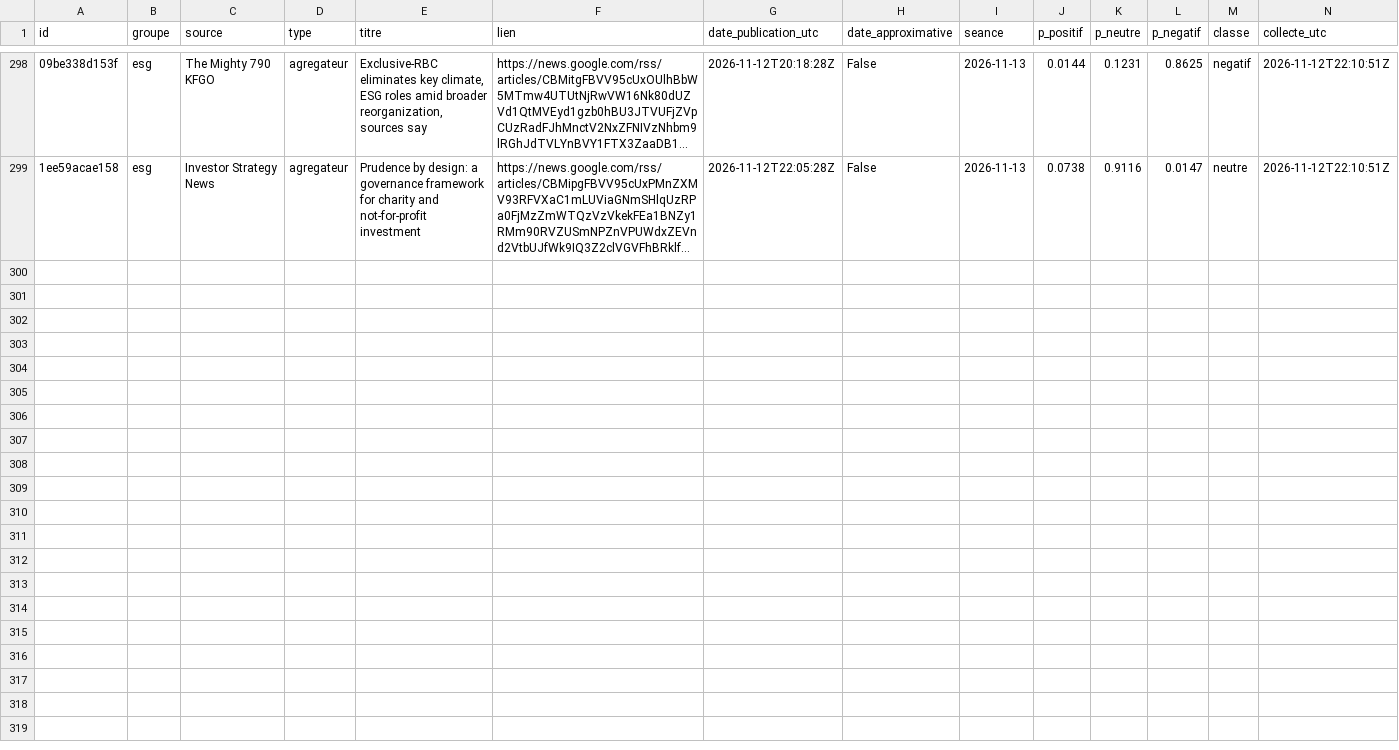
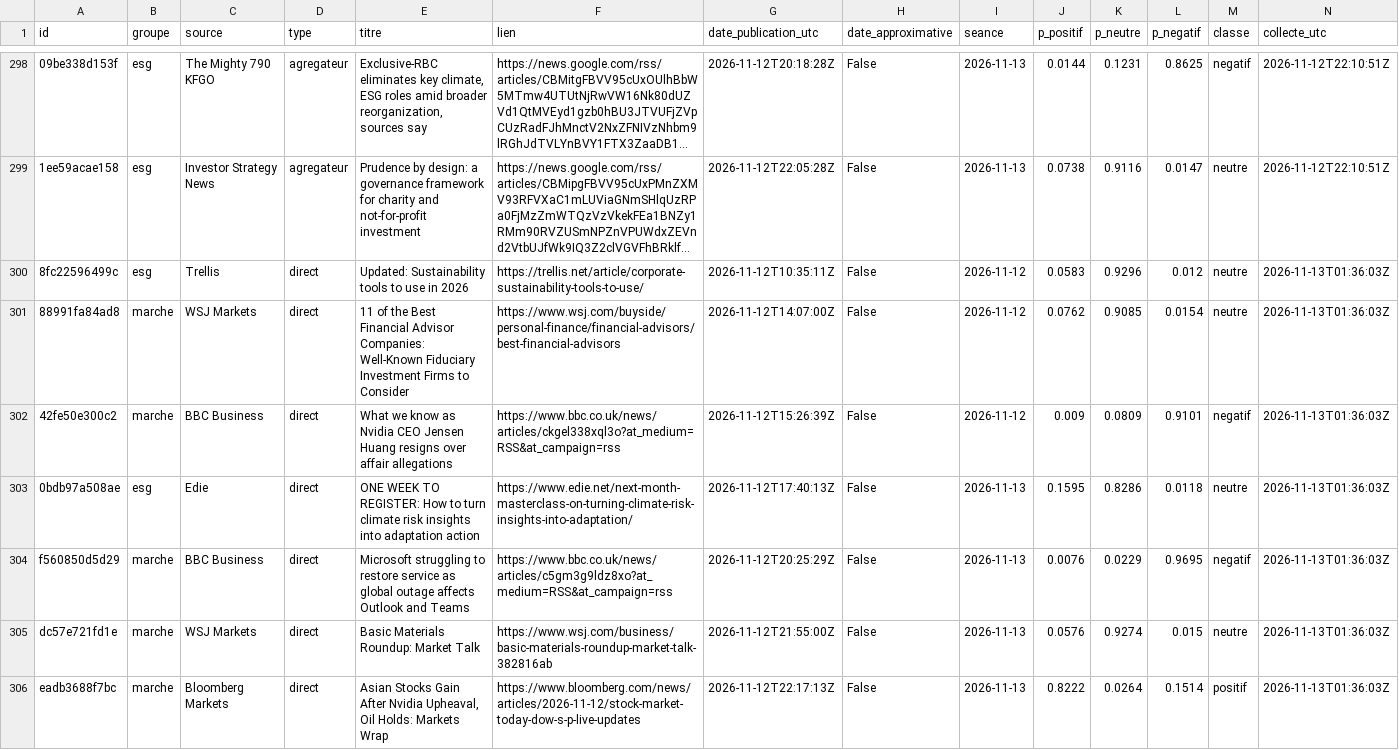
Before and after one commit to Gaaabbb444/contrepoint, a CSV file: data/titres/2026/11/2026-11-12.csv, drawn as a sheet; only a part is shown, gaps mark what is left out; long unchanged cells end in …; the diff covers the shown part only; the diff names each change by its address in the sheet, - before the commit and + after, or states it on an @@ line.

```diff
--- a/data/titres/2026/11/2026-11-12.csv
+++ b/data/titres/2026/11/2026-11-12.csv
+row 300: 8fc22596499c | esg | Trellis | direct | Updated: Sustainability tools to use in 2026 | https://trellis.net/article/corporate-sustainability-tools-to-use/ | 2026-11-12T10:35:11Z | False | 2026-11-12 | 0.0583 | 0.9296 | 0.012 | neutre | 2026-11-13T01:36:03Z
+row 301: 88991fa84ad8 | marche | WSJ Markets | direct | 11 of the Best Financial Advisor Companies: Well-Known Fiduciary Investment Firms to Consider | https://www.wsj.com/buyside/personal-finance/financial-advisors/best-financial-advisors | 2026-11-12T14:07:00Z | False | 2026-11-12 | 0.0762 | 0.9085 | 0.0154 | neutre | 2026-11-13T01:36:03Z
+row 302: 42fe50e300c2 | marche | BBC Business | direct | What we know as Nvidia CEO Jensen Huang resigns over affair allegations | https://www.bbc.co.uk/news/articles/ckgel338xql3o?at_medium=RSS&at_campaign=rss | 2026-11-12T15:26:39Z | False | 2026-11-12 | 0.009 | 0.0809 | 0.9101 | negatif | 2026-11-13T01:36:03Z
+row 303: 0bdb97a508ae | esg | Edie | direct | ONE WEEK TO REGISTER: How to turn climate risk insights into adaptation action | https://www.edie.net/next-month-masterclass-on-turning-climate-risk-insights-into-adaptation/ | 2026-11-12T17:40:13Z | False | 2026-11-13 | 0.1595 | 0.8286 | 0.0118 | neutre | 2026-11-13T01:36:03Z
+row 304: f560850d5d29 | marche | BBC Business | direct | Microsoft struggling to restore service as global outage affects Outlook and Teams | https://www.bbc.co.uk/news/articles/c5gm3g9ldz8xo?at_medium=RSS&at_campaign=rss | 2026-11-12T20:25:29Z | False | 2026-11-13 | 0.0076 | 0.0229 | 0.9695 | negatif | 2026-11-13T01:36:03Z
+row 305: dc57e721fd1e | marche | WSJ Markets | direct | Basic Materials Roundup: Market Talk | https://www.wsj.com/business/basic-materials-roundup-market-talk-382816ab | 2026-11-12T21:55:00Z | False | 2026-11-13 | 0.0576 | 0.9274 | 0.015 | neutre | 2026-11-13T01:36:03Z
+row 306: eadb3688f7bc | marche | Bloomberg Markets | direct | Asian Stocks Gain After Nvidia Upheaval, Oil Holds: Markets Wrap | https://www.bloomberg.com/news/articles/2026-11-12/stock-market-today-dow-s-p-live-updates | 2026-11-12T22:17:13Z | False | 2026-11-13 | 0.8222 | 0.0264 | 0.1514 | positif | 2026-11-13T01:36:03Z
```
Also changed, not shown: 7 added rows elsewhere in this file, data/journal_execution.csv, data/titres/2026/11/2026-11-11.csv, 1 other file.
